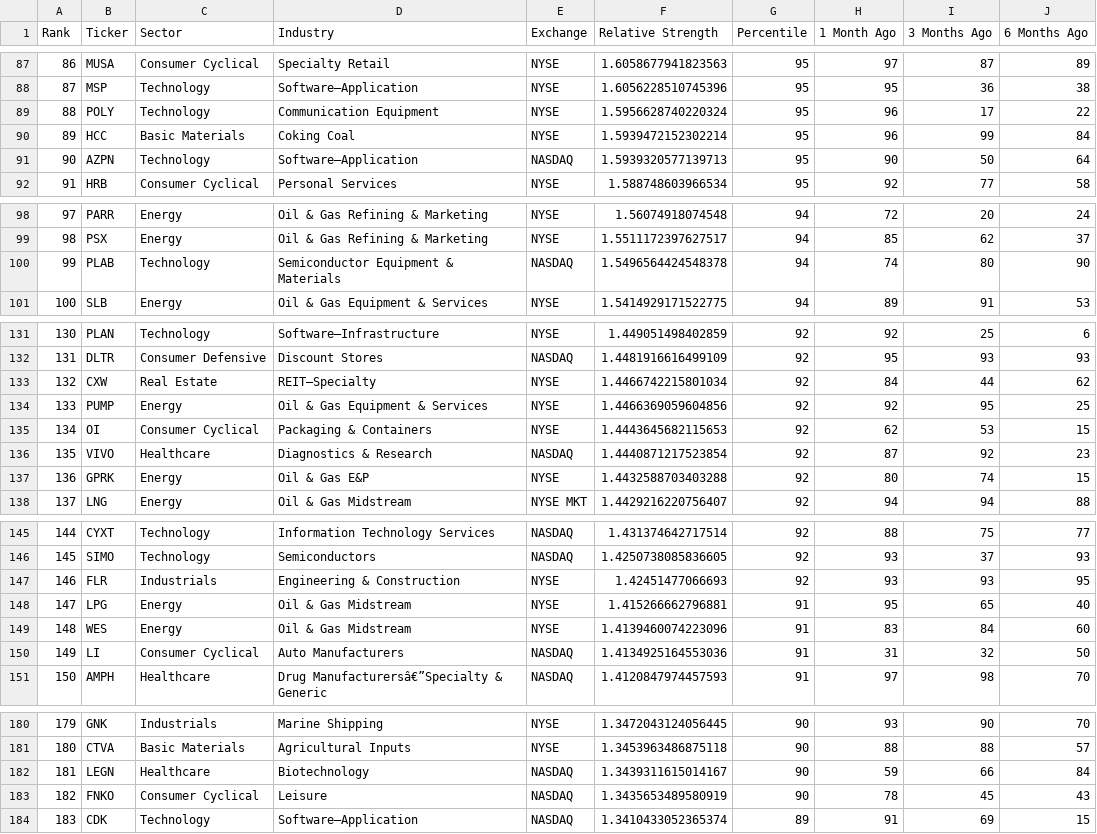
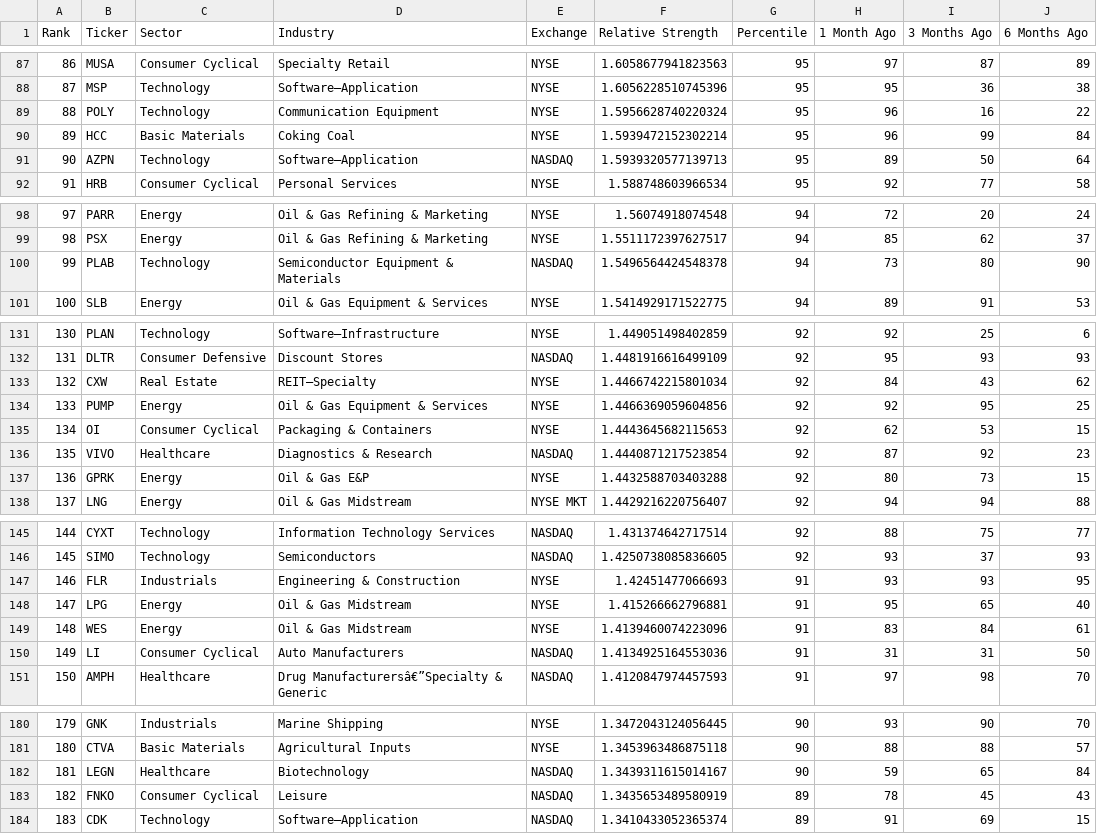
Before and after one commit to krajeshj/RS-python-scripts, a CSV file: RS-Daily-Log/output/rs_stocks.csv, drawn as a sheet; only a part is shown, gaps mark what is left out; the diff covers the shown part only; the diff names each change by its address in the sheet, - before the commit and + after, or states it on an @@ line.

```diff
--- a/RS-Daily-Log/output/rs_stocks.csv
+++ b/RS-Daily-Log/output/rs_stocks.csv
-I89 (3 Months Ago): 17
+I89 (3 Months Ago): 16
-H91 (1 Month Ago): 90
+H91 (1 Month Ago): 89
-H100 (1 Month Ago): 74
+H100 (1 Month Ago): 73
-I133 (3 Months Ago): 44
+I133 (3 Months Ago): 43
-I137 (3 Months Ago): 74
+I137 (3 Months Ago): 73
-G147 (Percentile): 92
+G147 (Percentile): 91
-J149 (6 Months Ago): 60
+J149 (6 Months Ago): 61
-I150 (3 Months Ago): 32
+I150 (3 Months Ago): 31
-I182 (3 Months Ago): 66
+I182 (3 Months Ago): 65
-G183 (Percentile): 90
+G183 (Percentile): 89
```
Also changed, not shown: 2 removed rows, 26 edited cells and row numbers in column A elsewhere in this file, RS-Daily-Log/output/rs_industries.csv, output/rs_industries.csv, 2 other files.
